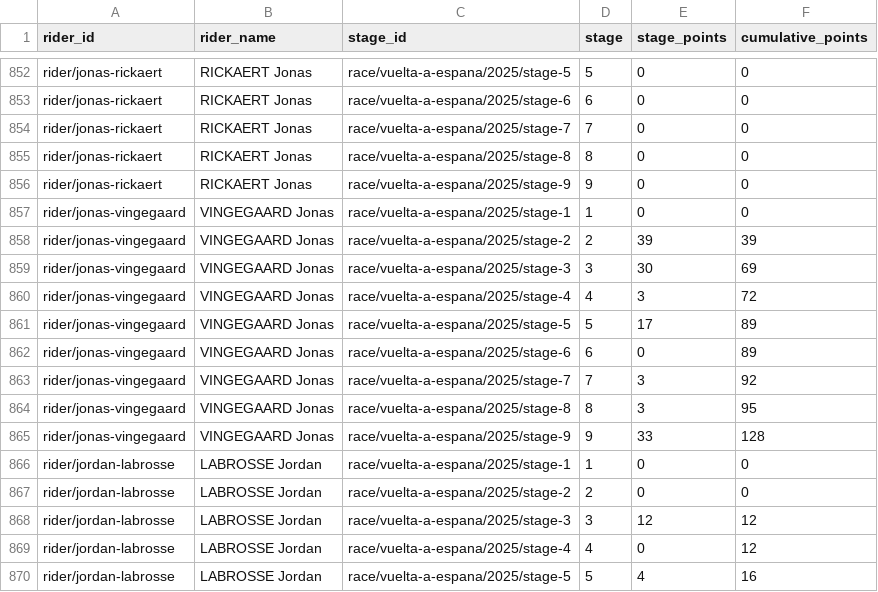
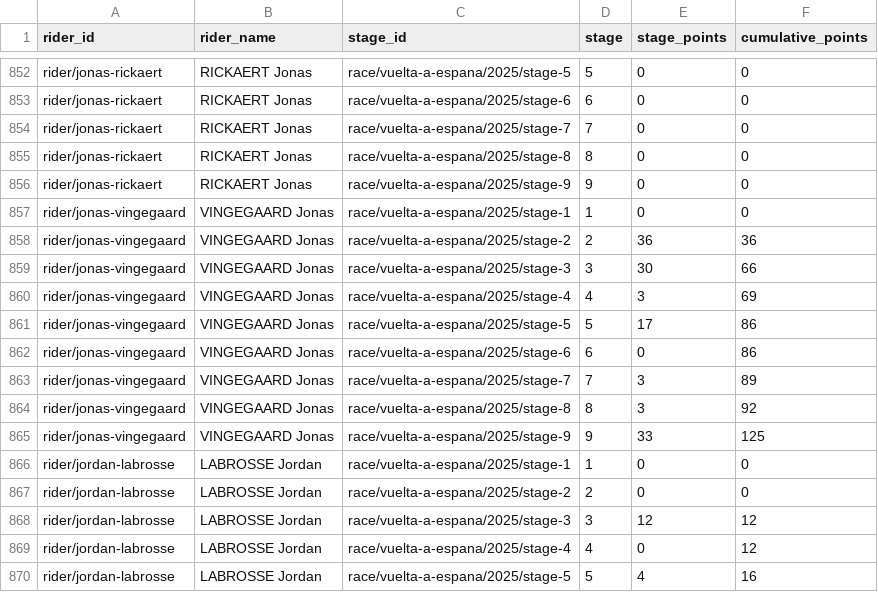
Before and after one commit to Thomassegers14/tourmanager-scraper, a CSV file: data/processed/points/rider_stage_summary_vuelta-a-espana_2025.csv, drawn as a sheet; only a part is shown, gaps mark what is left out; the diff covers the shown part only.

```diff
--- a/data/processed/points/rider_stage_summary_vuelta-a-espana_2025.csv
+++ b/data/processed/points/rider_stage_summary_vuelta-a-espana_2025.csv
@@ -857,10 +857,10 @@ rider/jonas-rickaert,RICKAERT Jonas,race/vuelta-a-espana/2025/stage-9,9,0,0
 rider/jonas-vingegaard,VINGEGAARD Jonas,race/vuelta-a-espana/2025/stage-1,1,0,0
-rider/jonas-vingegaard,VINGEGAARD Jonas,race/vuelta-a-espana/2025/stage-2,2,39,39
-rider/jonas-vingegaard,VINGEGAARD Jonas,race/vuelta-a-espana/2025/stage-3,3,30,69
-rider/jonas-vingegaard,VINGEGAARD Jonas,race/vuelta-a-espana/2025/stage-4,4,3,72
-rider/jonas-vingegaard,VINGEGAARD Jonas,race/vuelta-a-espana/2025/stage-5,5,17,89
-rider/jonas-vingegaard,VINGEGAARD Jonas,race/vuelta-a-espana/2025/stage-6,6,0,89
-rider/jonas-vingegaard,VINGEGAARD Jonas,race/vuelta-a-espana/2025/stage-7,7,3,92
-rider/jonas-vingegaard,VINGEGAARD Jonas,race/vuelta-a-espana/2025/stage-8,8,3,95
-rider/jonas-vingegaard,VINGEGAARD Jonas,race/vuelta-a-espana/2025/stage-9,9,33,128
+rider/jonas-vingegaard,VINGEGAARD Jonas,race/vuelta-a-espana/2025/stage-2,2,36,36
+rider/jonas-vingegaard,VINGEGAARD Jonas,race/vuelta-a-espana/2025/stage-3,3,30,66
+rider/jonas-vingegaard,VINGEGAARD Jonas,race/vuelta-a-espana/2025/stage-4,4,3,69
+rider/jonas-vingegaard,VINGEGAARD Jonas,race/vuelta-a-espana/2025/stage-5,5,17,86
+rider/jonas-vingegaard,VINGEGAARD Jonas,race/vuelta-a-espana/2025/stage-6,6,0,86
+rider/jonas-vingegaard,VINGEGAARD Jonas,race/vuelta-a-espana/2025/stage-7,7,3,89
+rider/jonas-vingegaard,VINGEGAARD Jonas,race/vuelta-a-espana/2025/stage-8,8,3,92
+rider/jonas-vingegaard,VINGEGAARD Jonas,race/vuelta-a-espana/2025/stage-9,9,33,125
 rider/jordan-labrosse,LABROSSE Jordan,race/vuelta-a-espana/2025/stage-1,1,0,0
```
Also changed, not shown: 18 edited cells elsewhere in this file, data/processed/ranking/ranking_by_stage_vuelta-a-espana_2025.csv, data/processed/results/vuelta-a-espana_2025_all_stage_results.csv.
